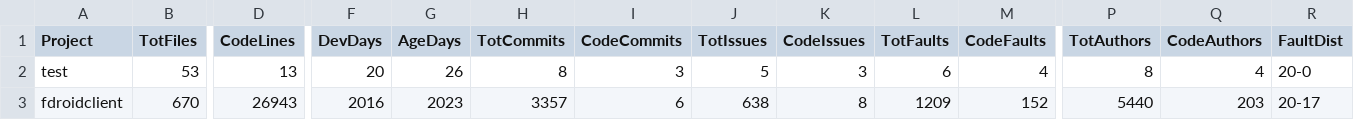
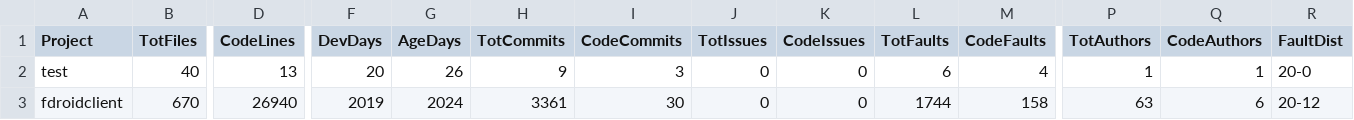
Before and after one commit to scrot/mt, a CSV file: example_overview.csv, drawn as a sheet; only a part is shown, gaps mark what is left out; the diff covers the shown part only; the diff names each change by its address in the sheet, - before the commit and + after, or states it on an @@ line.

Commit message:
finalized overview report builder

```diff
--- a/example_overview.csv
+++ b/example_overview.csv
-B2 (TotFiles): 53
+B2 (TotFiles): 40
-H2 (TotCommits): 8
+H2 (TotCommits): 9
-J2 (TotIssues): 5
+J2 (TotIssues): 0
-K2 (CodeIssues): 3
+K2 (CodeIssues): 0
-P2 (TotAuthors): 8
+P2 (TotAuthors): 1
-Q2 (CodeAuthors): 4
+Q2 (CodeAuthors): 1
-D3 (CodeLines): 26943
+D3 (CodeLines): 26940
-F3 (DevDays): 2016
+F3 (DevDays): 2019
-G3 (AgeDays): 2023
+G3 (AgeDays): 2024
-H3 (TotCommits): 3357
+H3 (TotCommits): 3361
-I3 (CodeCommits): 6
+I3 (CodeCommits): 30
-J3 (TotIssues): 638
+J3 (TotIssues): 0
-K3 (CodeIssues): 8
+K3 (CodeIssues): 0
-L3 (TotFaults): 1209
+L3 (TotFaults): 1744
-M3 (CodeFaults): 152
+M3 (CodeFaults): 158
-P3 (TotAuthors): 5440
+P3 (TotAuthors): 63
-Q3 (CodeAuthors): 203
+Q3 (CodeAuthors): 6
-R3 (FaultDist): 20-17
+R3 (FaultDist): 20-12
```
Also changed, not shown: 2 edited cells elsewhere in this file, 27 other files.
